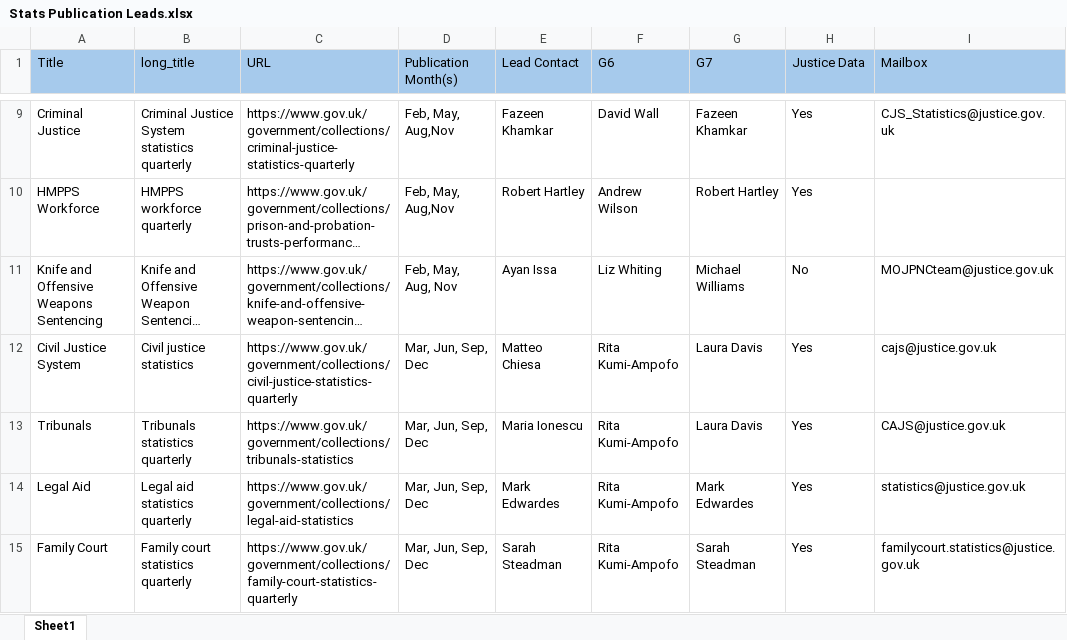
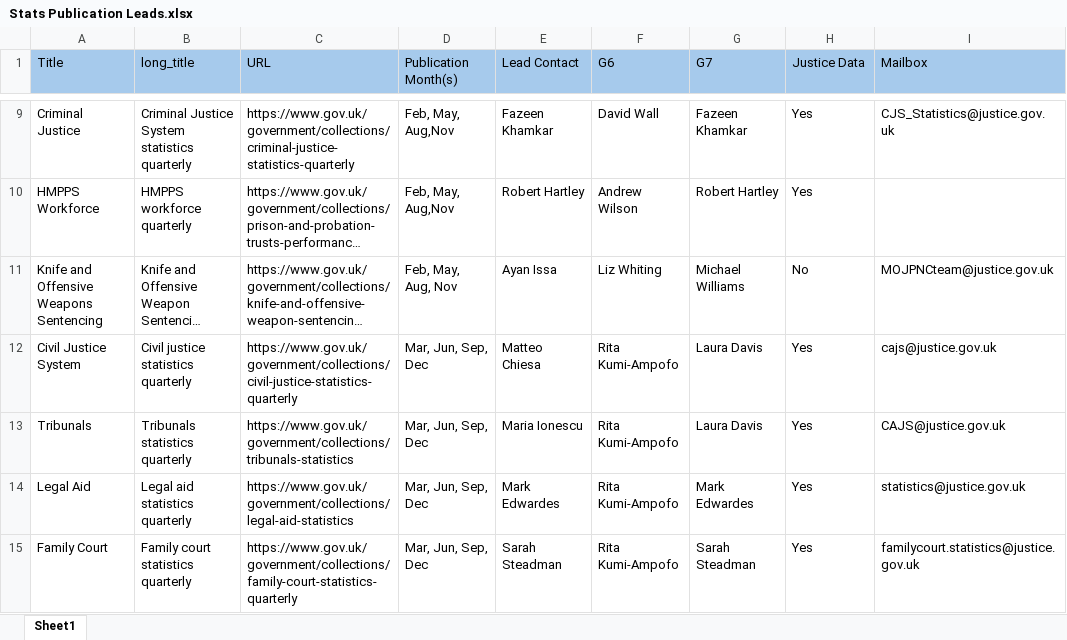
Before and after one commit to moj-analytical-services/stats-forward-look, an Excel workbook: Stats Publication Leads.xlsx, sheet Sheet1, drawn as a sheet; only a part is shown, gaps mark what is left out; long unchanged cells end in …; values as stored, in another font and other column widths than the file's, no borders; the diff names each change by its address in the sheet, - before the commit and + after, or states it on an @@ line.

```diff
--- a/Stats Publication Leads.xlsx (sheet Sheet1)
+++ b/Stats Publication Leads.xlsx (sheet Sheet1)
-B12 (long_title): Civil justice statistics
+B12 (long_title): Civil justice statistics quarterly
```
Also changed, not shown: Forward Look/Forward Look.xlsx, 1 other file.
